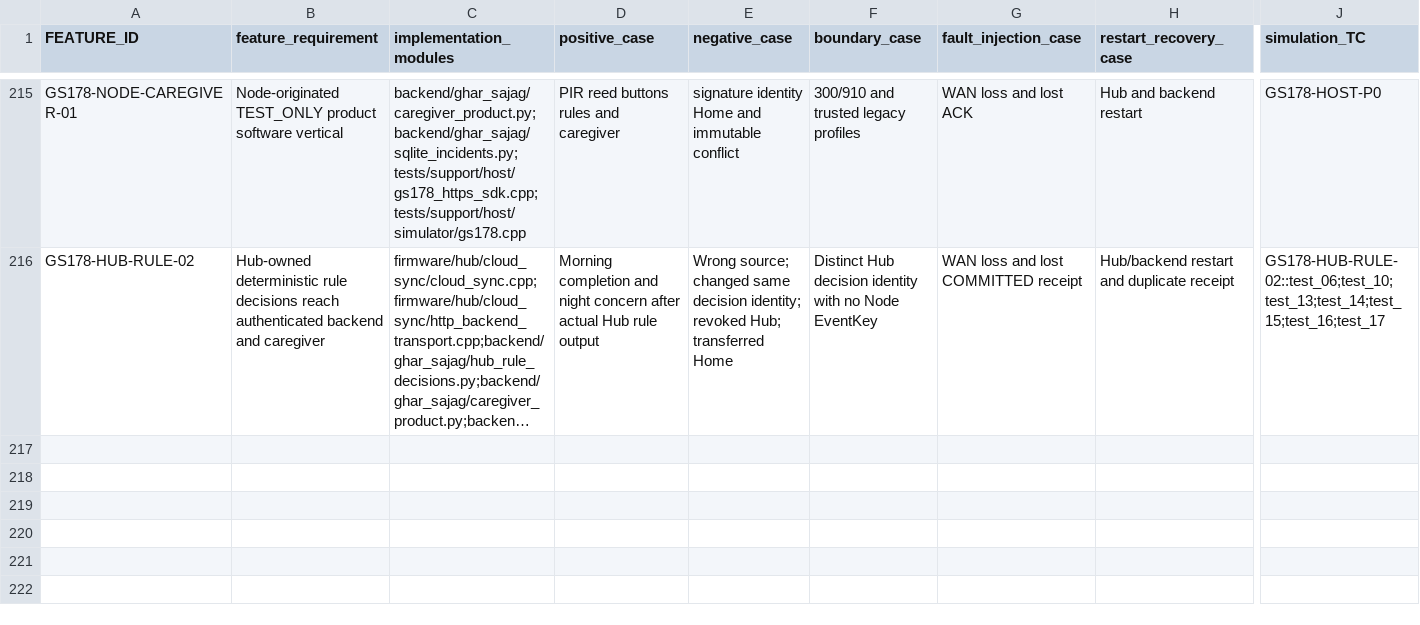
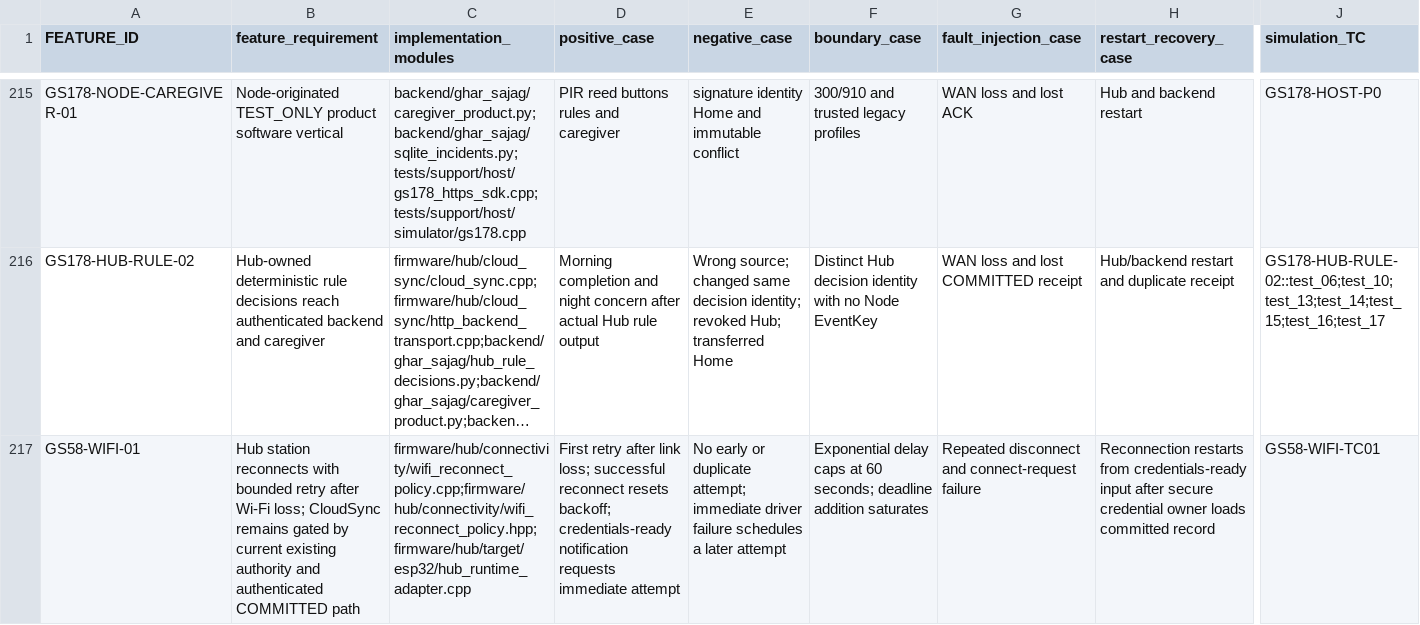
Before and after one commit to udaybhan200683/Ghar_sajag, a CSV file: docs/validation/MASTER_TRACEABILITY.csv, drawn as a sheet; only a part is shown, gaps mark what is left out; long unchanged cells end in …; rows hold the shown columns only; the diff names each change by its address in the sheet, - before the commit and + after, or states it on an @@ line.

Commit message:
feat(gs-58): add bounded S3 station reconnect policy

```diff
--- a/docs/validation/MASTER_TRACEABILITY.csv
+++ b/docs/validation/MASTER_TRACEABILITY.csv
+row 217: GS58-WIFI-01 | Hub station reconnects with bounded retry after Wi-Fi loss; CloudSync remains gated by current existing authority and authenticated COMMITTED path | firmware/hub/connectivity/wifi_reconnect_policy.cpp;firmware/hub/connectivity/wifi_reconnect_policy.hpp;firmware/hub/target/esp32/hub_runtime_adapter.cpp | First retry after link loss; successful reconnect resets backoff; credentials-ready notification requests immediate attempt | No early or duplicate attempt; immediate driver failure schedules a later attempt | Exponential delay caps at 60 seconds; deadline addition saturates | Repeated disconnect and connect-request failure | Reconnection restarts from credentials-ready input after secure credential owner loads committed record | GS58-WIFI-TC01
```
Also changed, not shown: docs/validation/PHYSICAL_HIL_CATALOGUE.csv, docs/validation/PHYSICAL_QUALIFICATION.csv, 11 other files.
